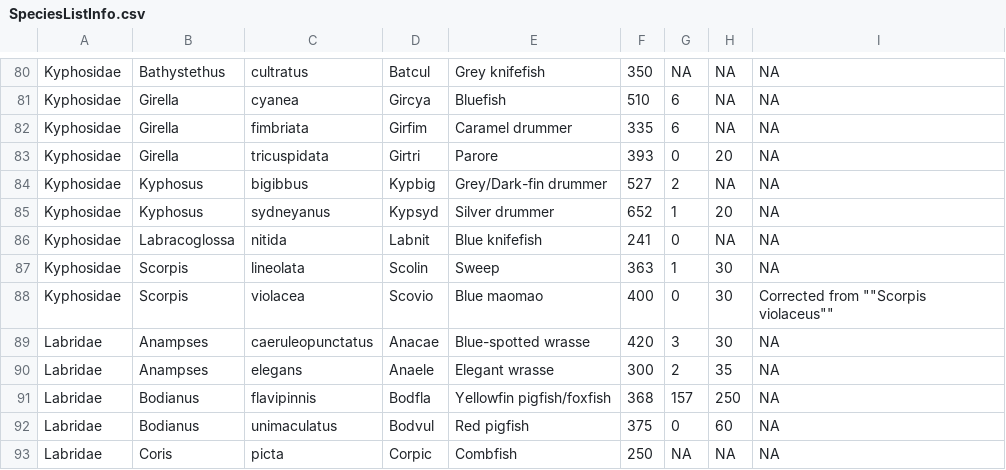
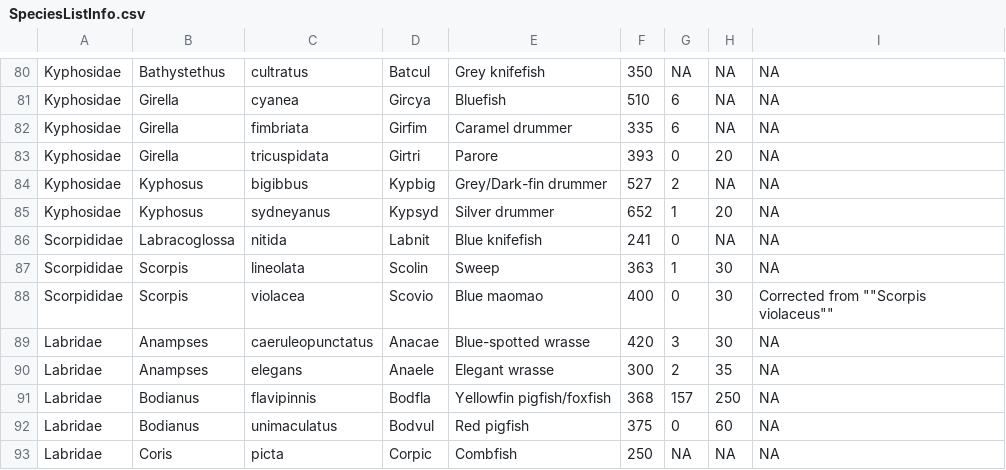
Before and after one commit to anhsmith/FishList, a CSV file: SpeciesListInfo.csv, drawn as a sheet; only a part is shown, gaps mark what is left out.

Commit message:
updates family for Scorpis

```diff
--- a/SpeciesListInfo.csv
+++ b/SpeciesListInfo.csv
@@ -85,5 +85,5 @@ Kyphosidae,Kyphosus,bigibbus,Kypbig,Grey/Dark-fin drummer,527,2,NA,NA
 Kyphosidae,Kyphosus,sydneyanus,Kypsyd,Silver drummer,652,1,20,NA
-Kyphosidae,Labracoglossa,nitida,Labnit,Blue knifefish,241,0,NA,NA
-Kyphosidae,Scorpis,lineolata,Scolin,Sweep,363,1,30,NA
-Kyphosidae,Scorpis,violacea,Scovio,Blue maomao,400,0,30,Corrected from ""Scorpis violaceus""
+Scorpididae,Labracoglossa,nitida,Labnit,Blue knifefish,241,0,NA,NA
+Scorpididae,Scorpis,lineolata,Scolin,Sweep,363,1,30,NA
+Scorpididae,Scorpis,violacea,Scovio,Blue maomao,400,0,30,Corrected from ""Scorpis violaceus""
 Labridae,Anampses,caeruleopunctatus,Anacae,Blue-spotted wrasse,420,3,30,NA
```
Also changed, not shown: 1 other file.
